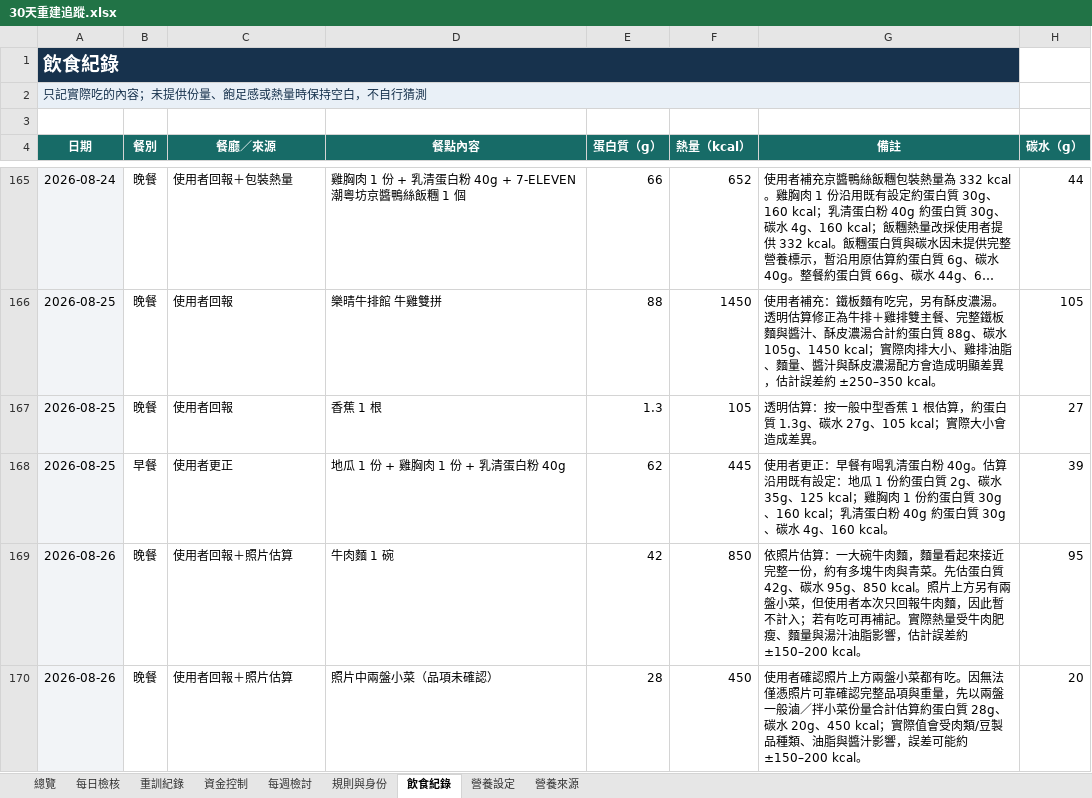
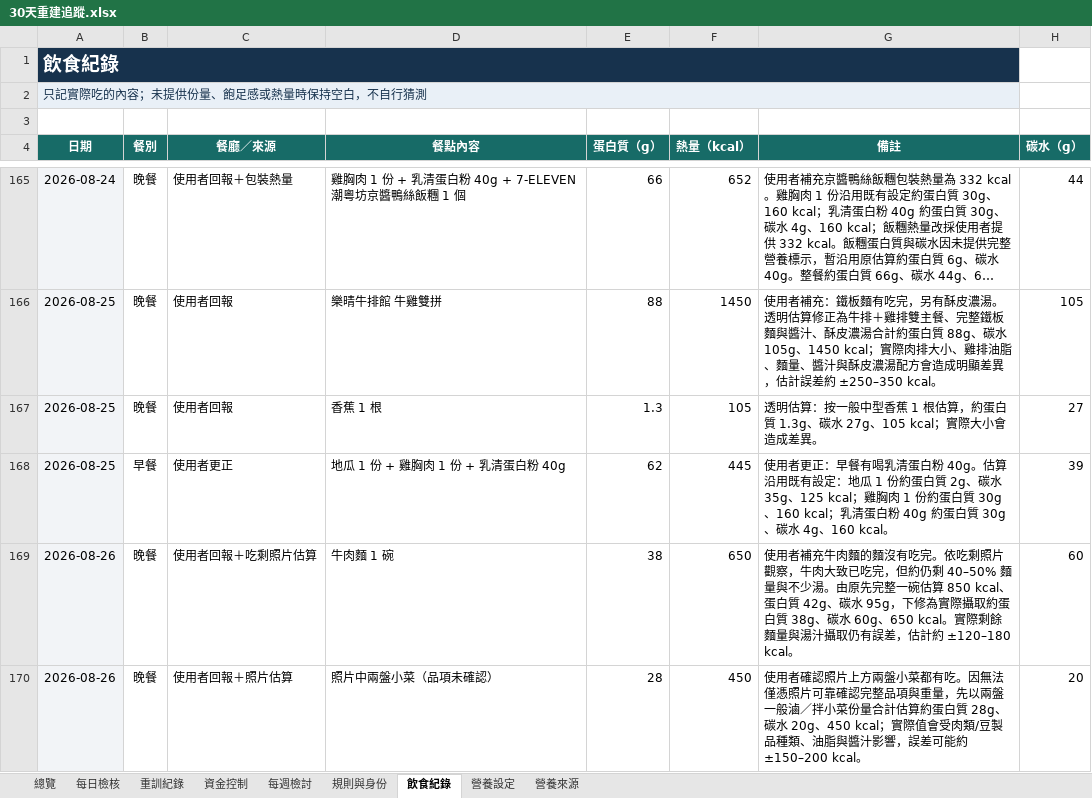
Before and after one commit to asadman1523/30-day-reset-tracker, an Excel workbook: 30天重建追蹤.xlsx, sheet 飲食紀錄, drawn as a sheet; only a part is shown, gaps mark what is left out; long unchanged cells end in …; values as stored, in another font and other column widths than the file's, no borders; the diff names each change by its address in the sheet, - before the commit and + after, or states it on an @@ line.

```diff
--- a/30天重建追蹤.xlsx (sheet 飲食紀錄)
+++ b/30天重建追蹤.xlsx (sheet 飲食紀錄)
-C169 (餐廳／來源): 使用者回報＋照片估算
+C169 (餐廳／來源): 使用者回報＋吃剩照片估算
-E169 (蛋白質（g）): 42
+E169 (蛋白質（g）): 38
-F169 (熱量（kcal）): 850
+F169 (熱量（kcal）): 650
-G169 (備註): 依照片估算：一大碗牛肉麵，麵量看起來接近完整一份，約有多塊牛肉與青菜。先估蛋白質 42g、碳水 95g、850 kcal。照片上方另有兩盤小菜，但使用者本次只回報牛肉麵，因此暫不計入；若有吃可再補記。實際熱量受牛肉肥瘦、麵量與湯汁油脂影響，估計誤差約 ±150–200 kcal。
+G169 (備註): 使用者補充牛肉麵的麵沒有吃完。依吃剩照片觀察，牛肉大致已吃完，但約仍剩 40–50% 麵量與不少湯。由原先完整一碗估算 850 kcal、蛋白質 42g、碳水 95g，下修為實際攝取約蛋白質 38g、碳水 60g、650 kcal。實際剩餘麵量與湯汁攝取仍有誤差，估計約 ±120–180 kcal。
-H169 (碳水（g）): 95
+H169 (碳水（g）): 60
```
Also changed, not shown: 3 other files.
